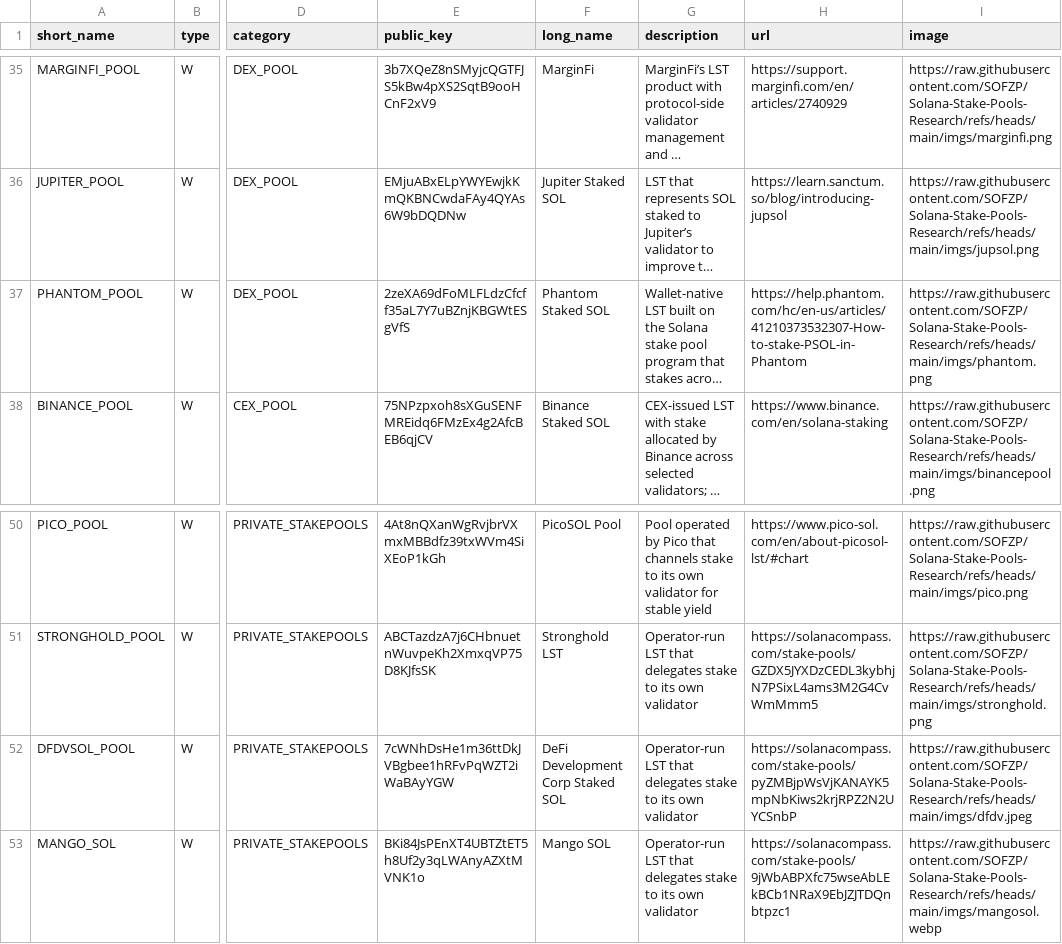
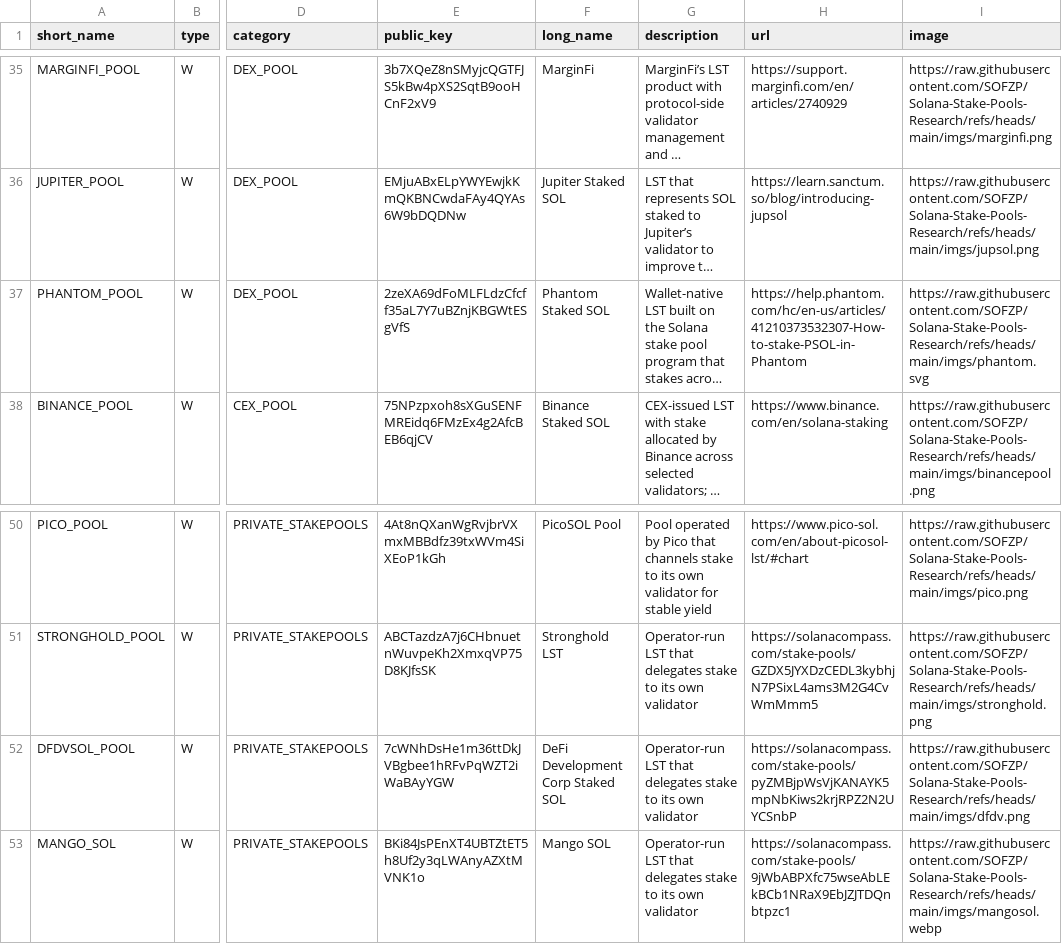
Before and after one commit to SOFZP/Solana-Stake-Pools-Research, a CSV file: stakepools_list.csv, drawn as a sheet; only a part is shown, gaps mark what is left out; long unchanged cells end in …; the diff names each change by its address in the sheet, - before the commit and + after, or states it on an @@ line.

Commit message:
Modify stake pool entries in stakepools_list.csv
Updated details for various stake pools, including Phantom and DeFi Development Corp pools.

```diff
--- a/stakepools_list.csv
+++ b/stakepools_list.csv
-I37 (image): https://raw.githubusercontent.com/SOFZP/Solana-Stake-Pools-Research/refs/heads/main/imgs/phantom.png
+I37 (image): https://raw.githubusercontent.com/SOFZP/Solana-Stake-Pools-Research/refs/heads/main/imgs/phantom.svg
-I52 (image): https://raw.githubusercontent.com/SOFZP/Solana-Stake-Pools-Research/refs/heads/main/imgs/dfdv.jpeg
+I52 (image): https://raw.githubusercontent.com/SOFZP/Solana-Stake-Pools-Research/refs/heads/main/imgs/dfdv.png
```
